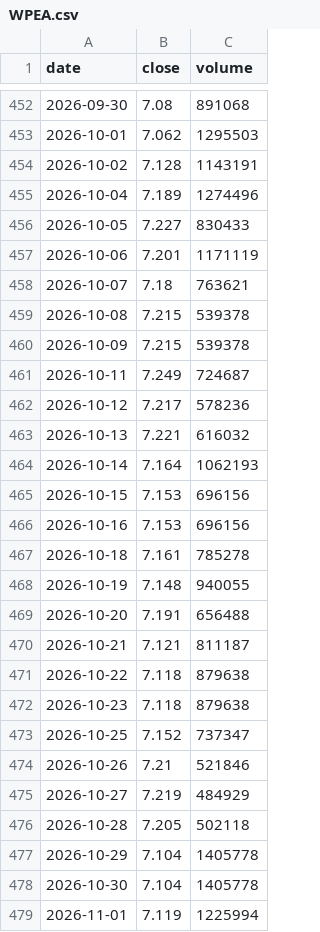
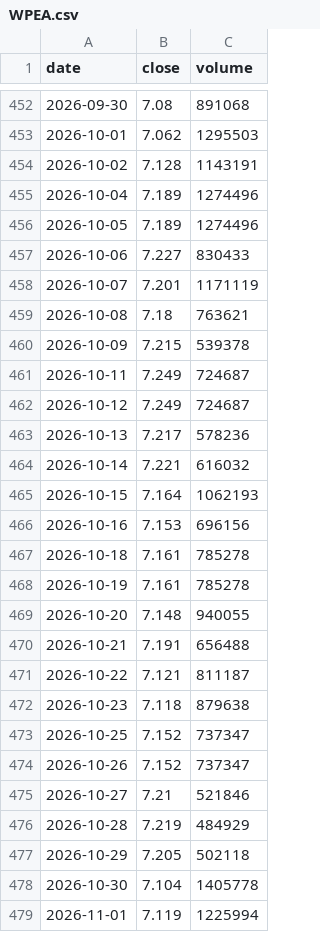
Before and after one commit to Michael-x-0/quant-pea-pipeline, a CSV file: data/WPEA.csv, drawn as a sheet; only a part is shown, gaps mark what is left out; the diff covers the shown part only.

```diff
--- a/data/WPEA.csv
+++ b/data/WPEA.csv
@@ -455,24 +455,24 @@ date;close;volume
 2026-10-04;7.189;1274496
-2026-10-05;7.227;830433
-2026-10-06;7.201;1171119
-2026-10-07;7.18;763621
-2026-10-08;7.215;539378
+2026-10-05;7.189;1274496
+2026-10-06;7.227;830433
+2026-10-07;7.201;1171119
+2026-10-08;7.18;763621
 2026-10-09;7.215;539378
 2026-10-11;7.249;724687
-2026-10-12;7.217;578236
-2026-10-13;7.221;616032
-2026-10-14;7.164;1062193
-2026-10-15;7.153;696156
+2026-10-12;7.249;724687
+2026-10-13;7.217;578236
+2026-10-14;7.221;616032
+2026-10-15;7.164;1062193
 2026-10-16;7.153;696156
 2026-10-18;7.161;785278
-2026-10-19;7.148;940055
-2026-10-20;7.191;656488
-2026-10-21;7.121;811187
-2026-10-22;7.118;879638
+2026-10-19;7.161;785278
+2026-10-20;7.148;940055
+2026-10-21;7.191;656488
+2026-10-22;7.121;811187
 2026-10-23;7.118;879638
 2026-10-25;7.152;737347
-2026-10-26;7.21;521846
-2026-10-27;7.219;484929
-2026-10-28;7.205;502118
-2026-10-29;7.104;1405778
+2026-10-26;7.152;737347
+2026-10-27;7.21;521846
+2026-10-28;7.219;484929
+2026-10-29;7.205;502118
 2026-10-30;7.104;1405778
```
Also changed, not shown: 2 added rows elsewhere in this file, data/DEFS.csv, data/EXA1.csv, 15 other files.
